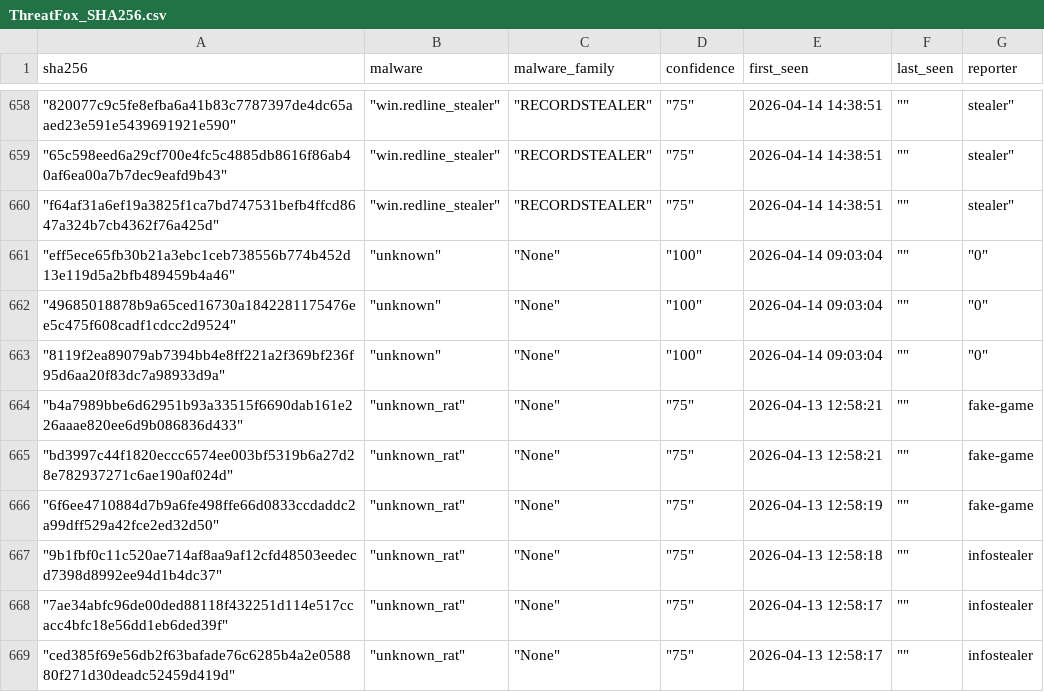
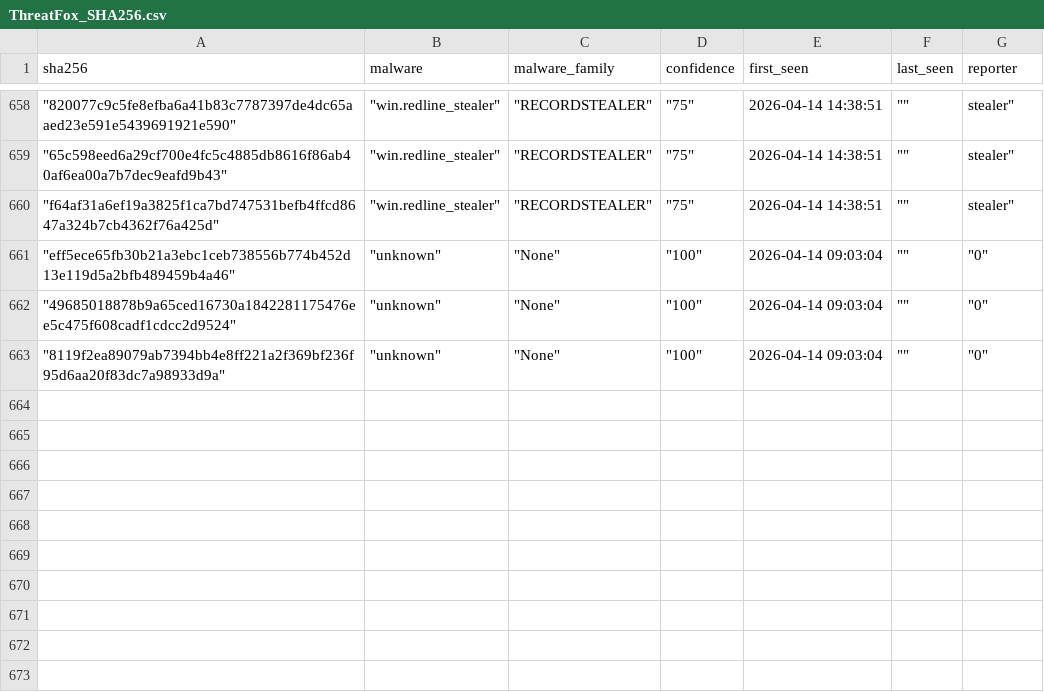
Before and after one commit to CyberArk0961/Threat-Fox-SHA256, a CSV file: output/ThreatFox_SHA256.csv, drawn as a sheet; only a part is shown, gaps mark what is left out; the diff names each change by its address in the sheet, - before the commit and + after, or states it on an @@ line.

```diff
--- a/output/ThreatFox_SHA256.csv
+++ b/output/ThreatFox_SHA256.csv
-row 664: "b4a7989bbe6d62951b93a33515f6690dab161e226aaae820ee6d9b086836d433" | "unknown_rat" | "None" | "75" | 2026-04-13 12:58:21 | "" | fake-game
-row 665: "bd3997c44f1820eccc6574ee003bf5319b6a27d28e782937271c6ae190af024d" | "unknown_rat" | "None" | "75" | 2026-04-13 12:58:21 | "" | fake-game
-row 666: "6f6ee4710884d7b9a6fe498ffe66d0833ccdaddc2a99dff529a42fce2ed32d50" | "unknown_rat" | "None" | "75" | 2026-04-13 12:58:19 | "" | fake-game
-row 667: "9b1fbf0c11c520ae714af8aa9af12cfd48503eedecd7398d8992ee94d1b4dc37" | "unknown_rat" | "None" | "75" | 2026-04-13 12:58:18 | "" | infostealer
-row 668: "7ae34abfc96de00ded88118f432251d114e517ccacc4bfc18e56dd1eb6ded39f" | "unknown_rat" | "None" | "75" | 2026-04-13 12:58:17 | "" | infostealer
-row 669: "ced385f69e56db2f63bafade76c6285b4a2e058880f271d30deadc52459d419d" | "unknown_rat" | "None" | "75" | 2026-04-13 12:58:17 | "" | infostealer
```
